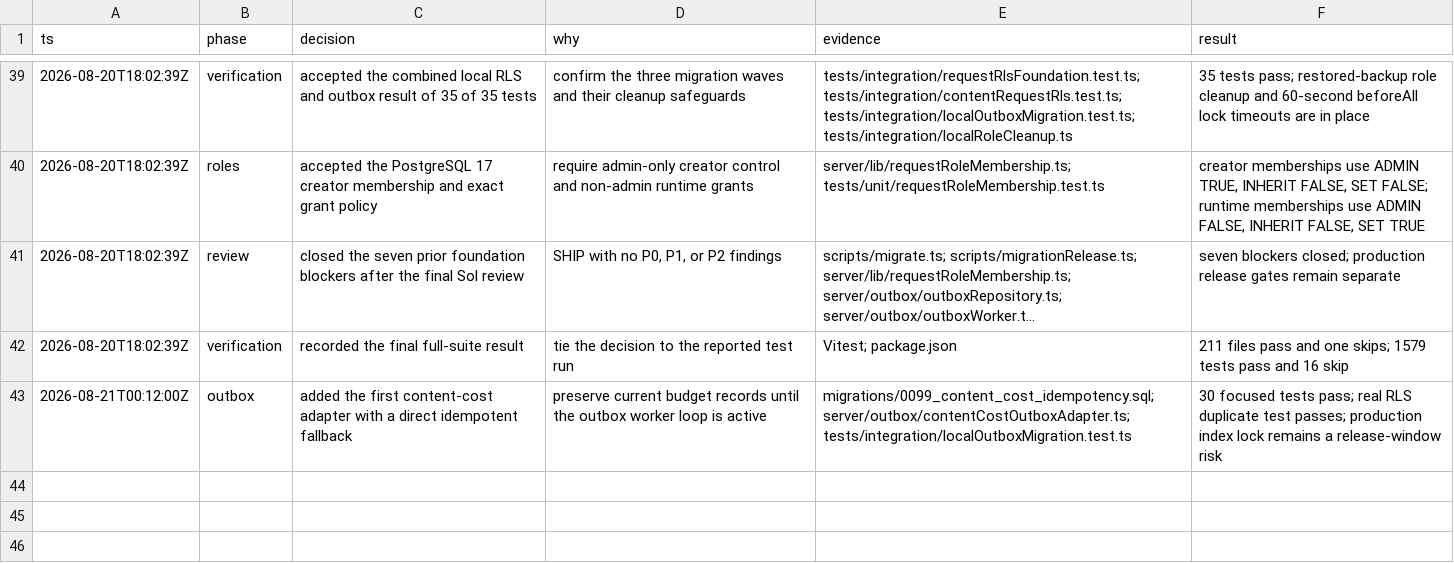
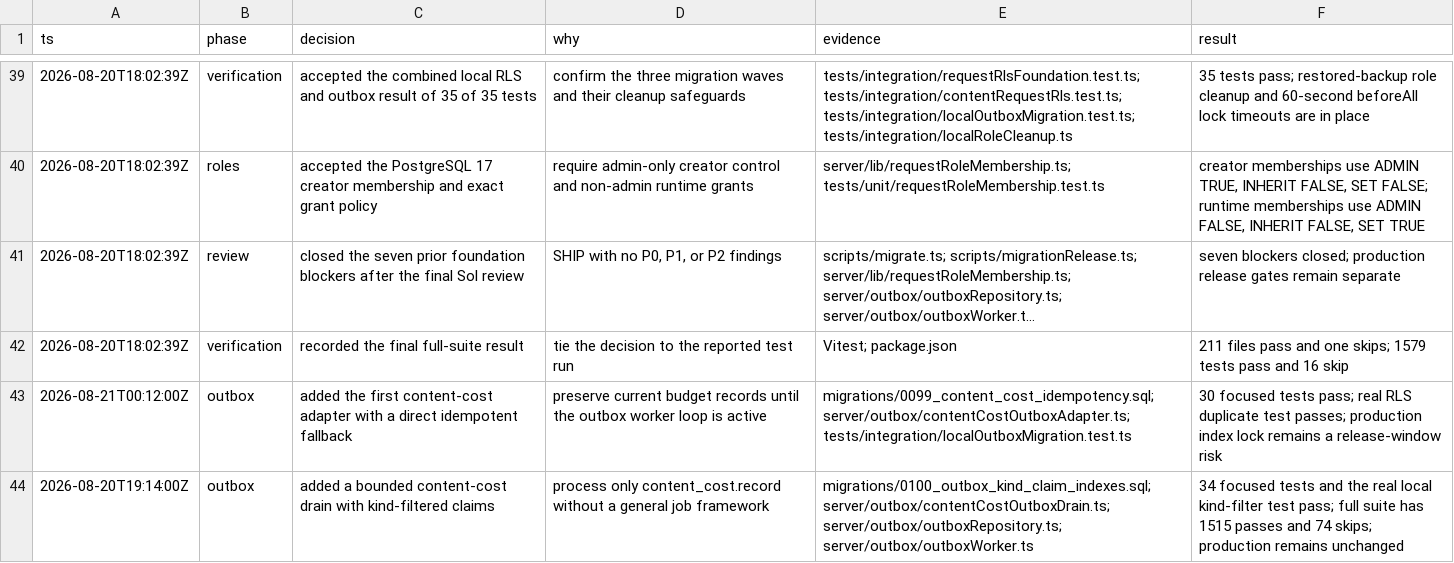
Before and after one commit to litlabs-admin/venture-cite, a TSV file: .audit/project-reset-decisions.tsv, drawn as a sheet; only a part is shown, gaps mark what is left out; long unchanged cells end in ….

Commit message:
feat: add the bounded content cost drain

```diff
--- a/.audit/project-reset-decisions.tsv
+++ b/.audit/project-reset-decisions.tsv
@@ -43 +43,2 @@ ts	phase	decision	why	evidence	result
 2026-08-21T00:12:00Z	outbox	added the first content-cost adapter with a direct idempotent fallback	preserve current budget records until the outbox worker loop is active	migrations/0099_content_cost_idempotency.sql; server/outbox/contentCostOutboxAdapter.ts; tests/integration/localOutboxMigration.test.ts	30 focused tests pass; real RLS duplicate test passes; production index lock remains a release-window risk
+2026-08-20T19:14:00Z	outbox	added a bounded content-cost drain with kind-filtered claims	process only content_cost.record without a general job framework	migrations/0100_outbox_kind_claim_indexes.sql; server/outbox/contentCostOutboxDrain.ts; server/outbox/outboxRepository.ts; server/outbox/outboxWorker.ts	34 focused tests and the real local kind-filter test pass; full suite has 1515 passes and 74 skips; production remains unchanged
```
Also changed, not shown: 10 other files.
